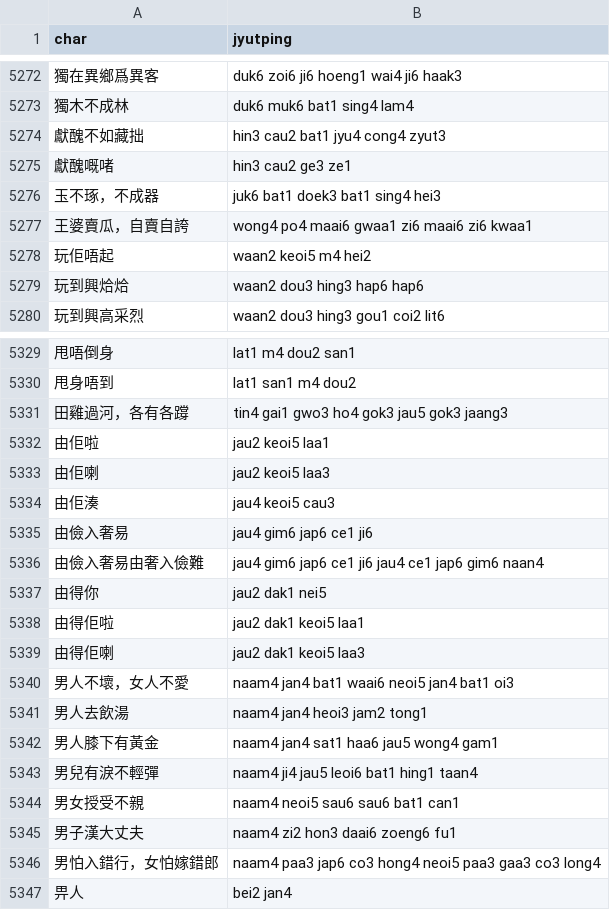
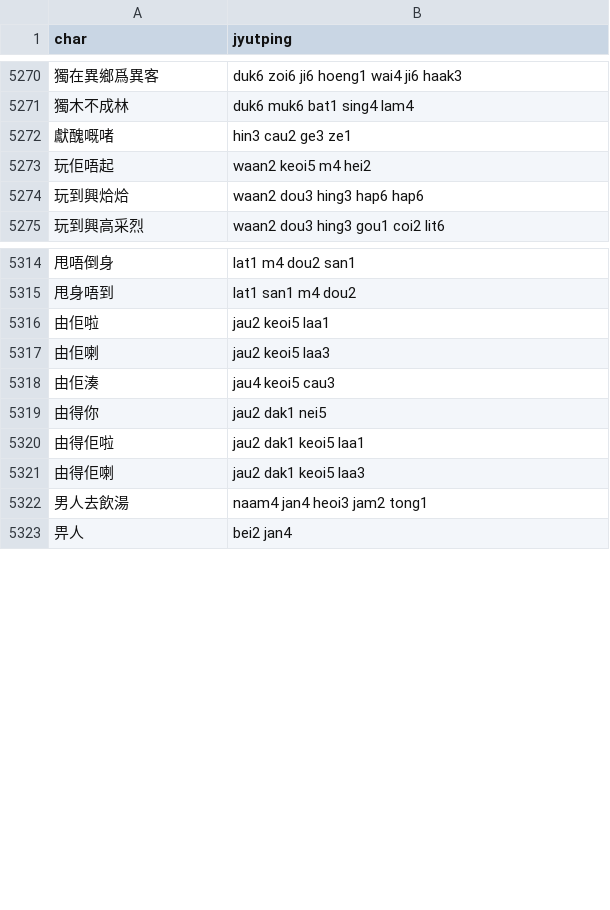
Before and after one commit to CanCLID/rime-cantonese-upstream, a CSV file: phrase_fragment.csv, drawn as a sheet; only a part is shown, gaps mark what is left out; the diff covers the shown part only.

```diff
--- a/phrase_fragment.csv
+++ b/phrase_fragment.csv
@@ -5273,6 +5271,3 @@ char,jyutping
 獨木不成林,duk6 muk6 bat1 sing4 lam4
-獻醜不如藏拙,hin3 cau2 bat1 jyu4 cong4 zyut3
 獻醜嘅啫,hin3 cau2 ge3 ze1
-玉不琢，不成器,juk6 bat1 doek3 bat1 sing4 hei3
-王婆賣瓜，自賣自誇,wong4 po4 maai6 gwaa1 zi6 maai6 zi6 kwaa1
 玩佢唔起,waan2 keoi5 m4 hei2
@@ -5330,3 +5315,2 @@ char,jyutping
 甩身唔到,lat1 san1 m4 dou2
-田雞過河，各有各𨅝,tin4 gai1 gwo3 ho4 gok3 jau5 gok3 jaang3
 由佢啦,jau2 keoi5 laa1
@@ -5334,4 +5318,2 @@ char,jyutping
 由佢湊,jau4 keoi5 cau3
-由儉入奢易,jau4 gim6 jap6 ce1 ji6
-由儉入奢易由奢入儉難,jau4 gim6 jap6 ce1 ji6 jau4 ce1 jap6 gim6 naan4
 由得你,jau2 dak1 nei5
@@ -5339,9 +5321,3 @@ char,jyutping
 由得佢喇,jau2 dak1 keoi5 laa3
-男人不壞，女人不愛,naam4 jan4 bat1 waai6 neoi5 jan4 bat1 oi3
 男人去飲湯,naam4 jan4 heoi3 jam2 tong1
-男人膝下有黃金,naam4 jan4 sat1 haa6 jau5 wong4 gam1
-男兒有淚不輕彈,naam4 ji4 jau5 leoi6 bat1 hing1 taan4
-男女授受不親,naam4 neoi5 sau6 sau6 bat1 can1
-男子漢大丈夫,naam4 zi2 hon3 daai6 zoeng6 fu1
-男怕入錯行，女怕嫁錯郎,naam4 paa3 jap6 co3 hong4 neoi5 paa3 gaa3 co3 long4
 畀人,bei2 jan4
```
Also changed, not shown: 12 removed rows elsewhere in this file, fixed_expressions.csv.
